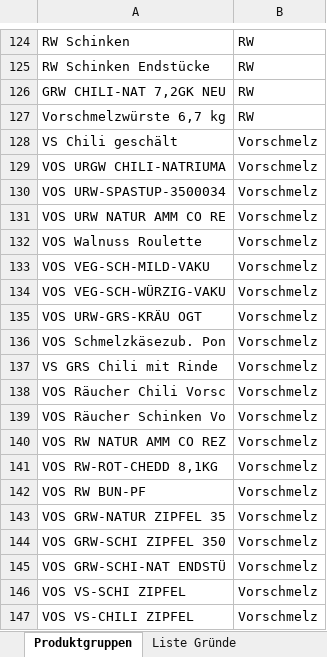
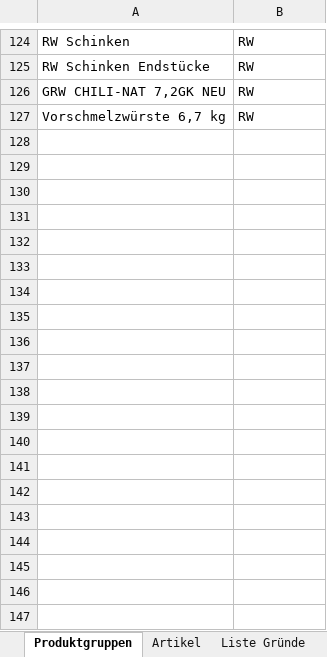
Before and after one commit to EikeAhlers/Lebensmittelreste, an Excel workbook: Lebensmittelabfall.xlsx, sheet Produktgruppen, drawn as a sheet; only a part is shown, gaps mark what is left out; values as stored, in another font and other column widths than the file's, no borders; table styles not drawn; the diff covers the shown part only; the diff names each change by its address in the sheet, - before the commit and + after, or states it on an @@ line.

```diff
--- a/Lebensmittelabfall.xlsx (sheet Produktgruppen)
+++ b/Lebensmittelabfall.xlsx (sheet Produktgruppen)
@@ sheet tab unhidden: Artikel @@
@@ row 128 hidden: VS Chili geschält | Vorschmelz @@
@@ row 129 hidden: VOS URGW CHILI-NATRIUMA | Vorschmelz @@
@@ row 130 hidden: VOS URW-SPASTUP-3500034 | Vorschmelz @@
@@ row 131 hidden: VOS URW NATUR AMM CO RE | Vorschmelz @@
@@ row 132 hidden: VOS Walnuss Roulette | Vorschmelz @@
@@ row 133 hidden: VOS VEG-SCH-MILD-VAKU | Vorschmelz @@
@@ row 134 hidden: VOS VEG-SCH-WÜRZIG-VAKU | Vorschmelz @@
@@ row 135 hidden: VOS URW-GRS-KRÄU OGT | Vorschmelz @@
@@ row 136 hidden: VOS Schmelzkäsezub. Pon | Vorschmelz @@
@@ row 137 hidden: VS GRS Chili mit Rinde | Vorschmelz @@
@@ row 138 hidden: VOS Räucher Chili Vorsc | Vorschmelz @@
@@ row 139 hidden: VOS Räucher Schinken Vo | Vorschmelz @@
@@ row 140 hidden: VOS RW NATUR AMM CO REZ | Vorschmelz @@
@@ row 141 hidden: VOS RW-ROT-CHEDD 8,1KG | Vorschmelz @@
@@ row 142 hidden: VOS RW BUN-PF | Vorschmelz @@
@@ row 143 hidden: VOS GRW-NATUR ZIPFEL 35 | Vorschmelz @@
@@ row 144 hidden: VOS GRW-SCHI ZIPFEL 350 | Vorschmelz @@
@@ row 145 hidden: VOS GRW-SCHI-NAT ENDSTÜ | Vorschmelz @@
@@ row 146 hidden: VOS VS-SCHI ZIPFEL | Vorschmelz @@
@@ row 147 hidden: VOS VS-CHILI ZIPFEL | Vorschmelz @@
```
Also changed, not shown: 190 hidden or unhidden rows and 1 edited cell elsewhere in this sheet, sheet Abfalldokumentation, sheet Kennzahlen, other sheet tabs, hidden cells, charts or pictures, 1 other file.
